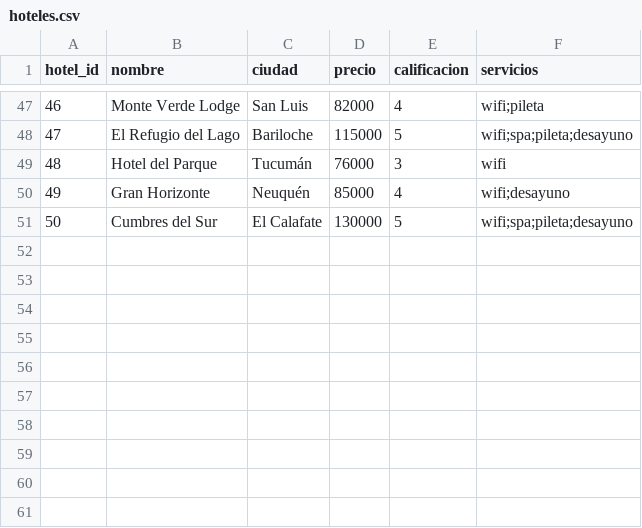
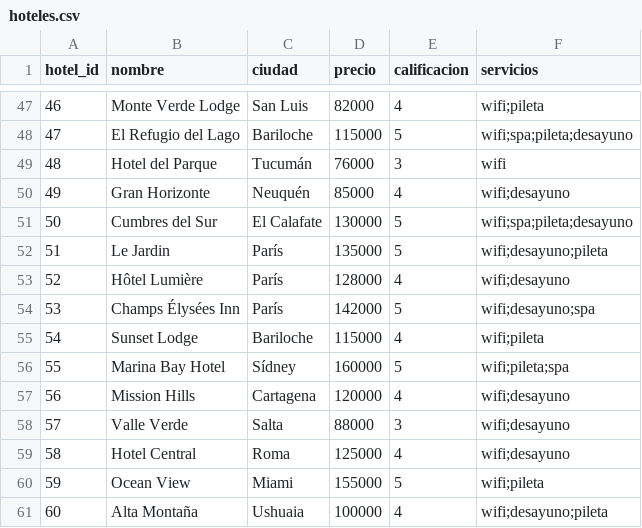
Before and after one commit to Noemi-Gudino/Proyecto-Integrador-BD, a CSV file: notebooks/src/hoteles.csv, drawn as a sheet; only a part is shown, gaps mark what is left out.

```diff
--- a/notebooks/src/hoteles.csv
+++ b/notebooks/src/hoteles.csv
@@ -51 +51,11 @@ hotel_id,nombre,ciudad,precio,calificacion,servicios
 50,Cumbres del Sur,El Calafate,130000,5,wifi;spa;pileta;desayuno
+51,Le Jardin,París,135000,5,wifi;desayuno;pileta
+52,Hôtel Lumière,París,128000,4,wifi;desayuno
+53,Champs Élysées Inn,París,142000,5,wifi;desayuno;spa
+54,Sunset Lodge,Bariloche,115000,4,wifi;pileta
+55,Marina Bay Hotel,Sídney,160000,5,wifi;pileta;spa
+56,Mission Hills,Cartagena,120000,4,wifi;desayuno
+57,Valle Verde,Salta,88000,3,wifi;desayuno
+58,Hotel Central,Roma,125000,4,wifi;desayuno
+59,Ocean View,Miami,155000,5,wifi;pileta
+60,Alta Montaña,Ushuaia,100000,4,wifi;desayuno;pileta
```
Also changed, not shown: notebooks/src/actividades.csv, notebooks/src/destinos.csv, 2 other files.
